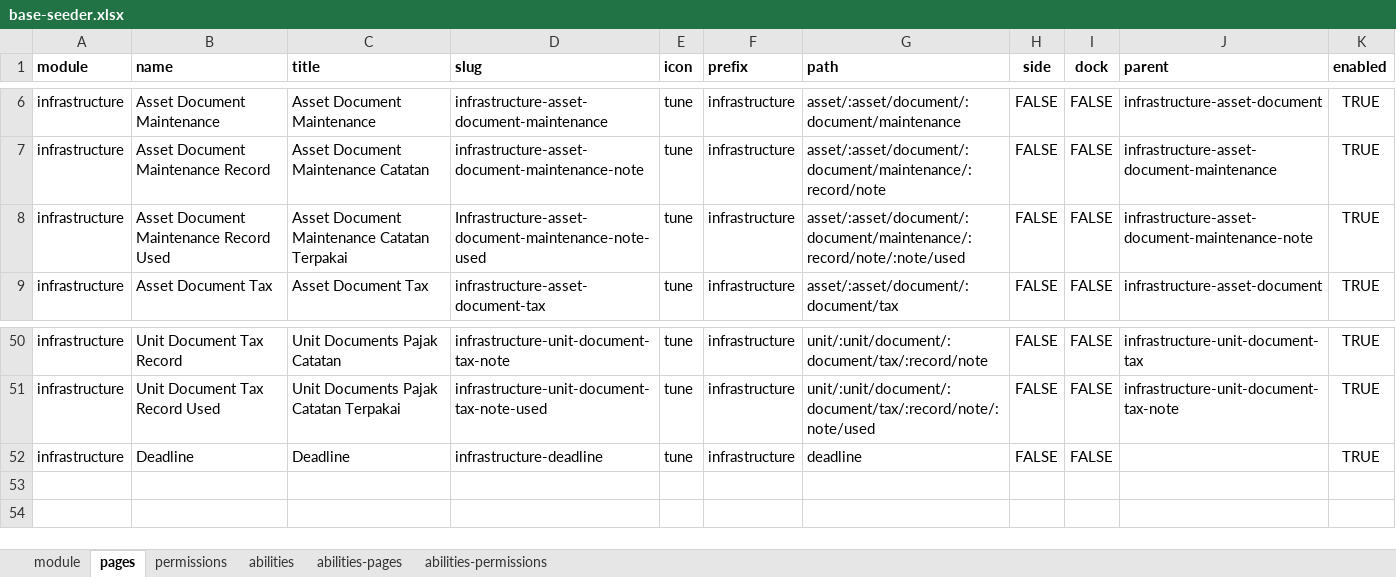
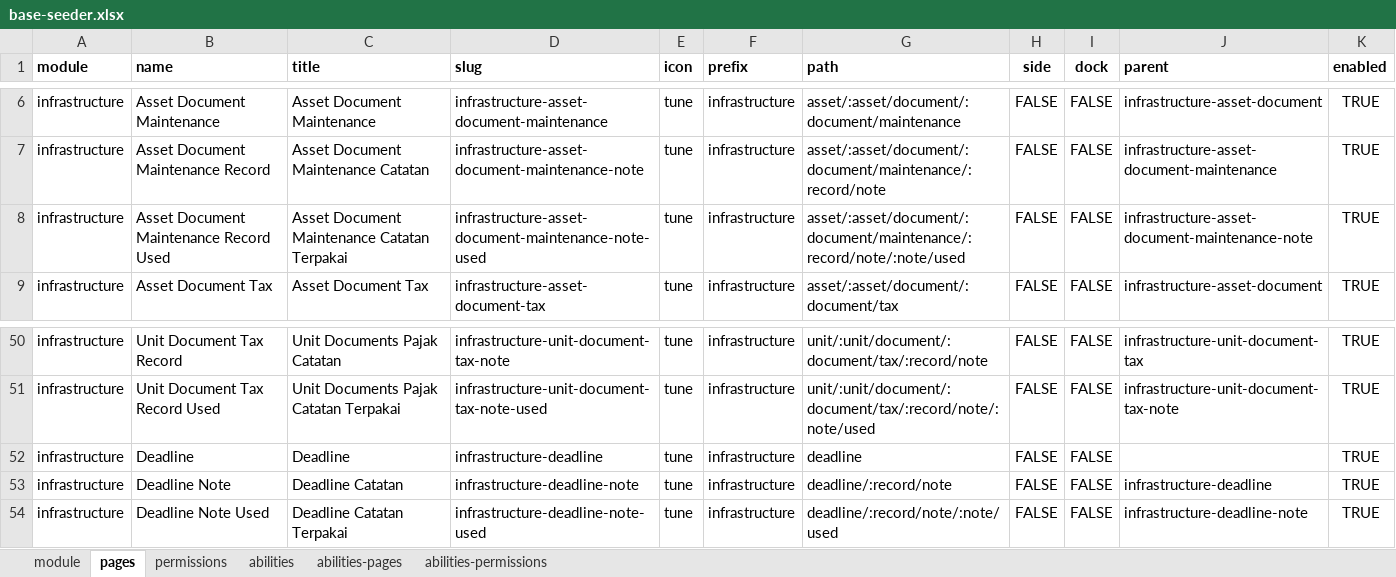
Before and after one commit to ItsJiran/mod-sarpras, an Excel workbook: database/masters/base-seeder.xlsx, sheet pages, drawn as a sheet; only a part is shown, gaps mark what is left out; values as stored, in another font and other column widths than the file's, no borders; the diff names each change by its address in the sheet, - before the commit and + after, or states it on an @@ line.

```diff
--- a/database/masters/base-seeder.xlsx (sheet pages)
+++ b/database/masters/base-seeder.xlsx (sheet pages)
-D8 (slug): Infrastructure-asset-document-maintenance-note-used
+D8 (slug): infrastructure-asset-document-maintenance-note-used
+row 53: infrastructure | Deadline Note | Deadline Catatan | infrastructure-deadline-note | tune | infrastructure | deadline/:record/note | FALSE | FALSE | infrastructure-deadline | TRUE
+row 54: infrastructure | Deadline Note Used | Deadline Catatan Terpakai | infrastructure-deadline-note-used | tune | infrastructure | deadline/:record/note/:note/used | FALSE | FALSE | infrastructure-deadline-note | TRUE
```
Also changed, not shown: sheet abilities-permissions, sheet permissions, sheet abilities-pages, 1 other file.
